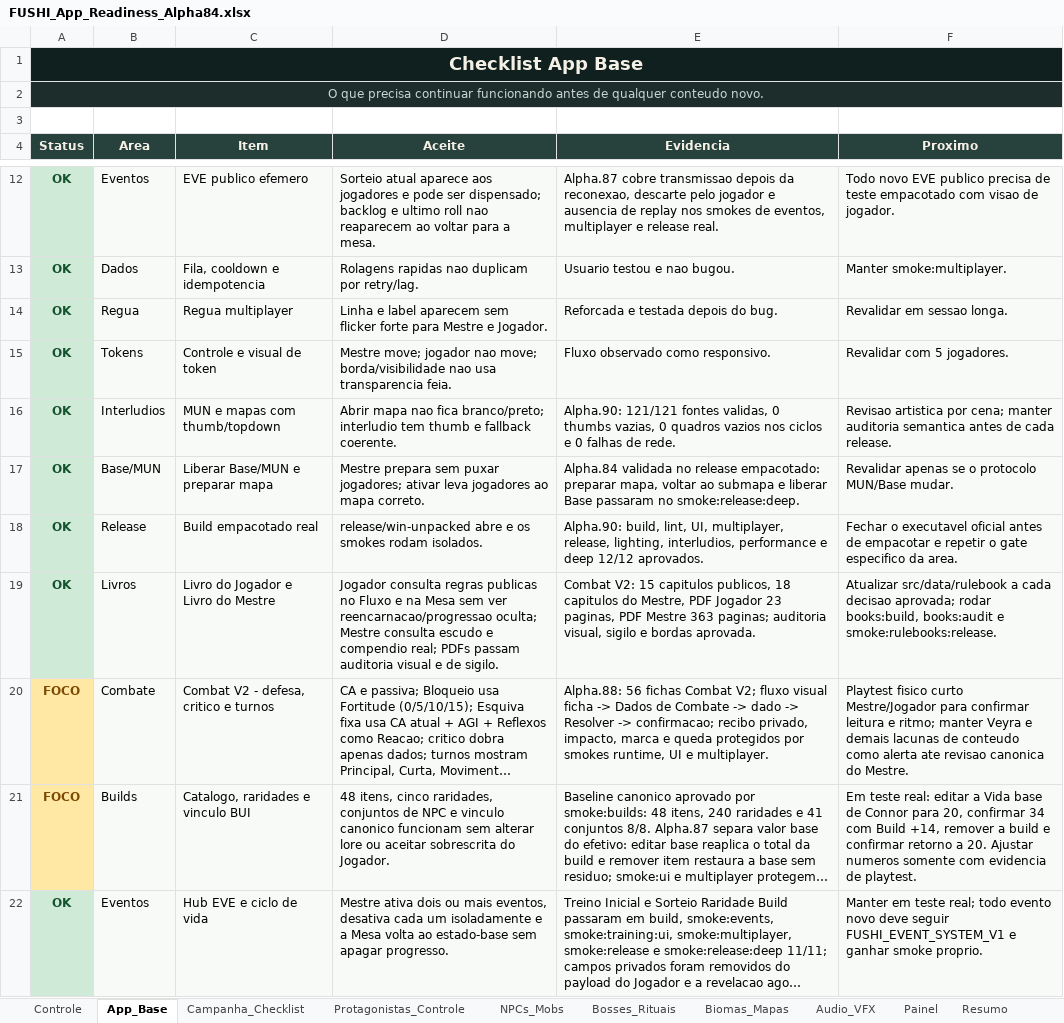
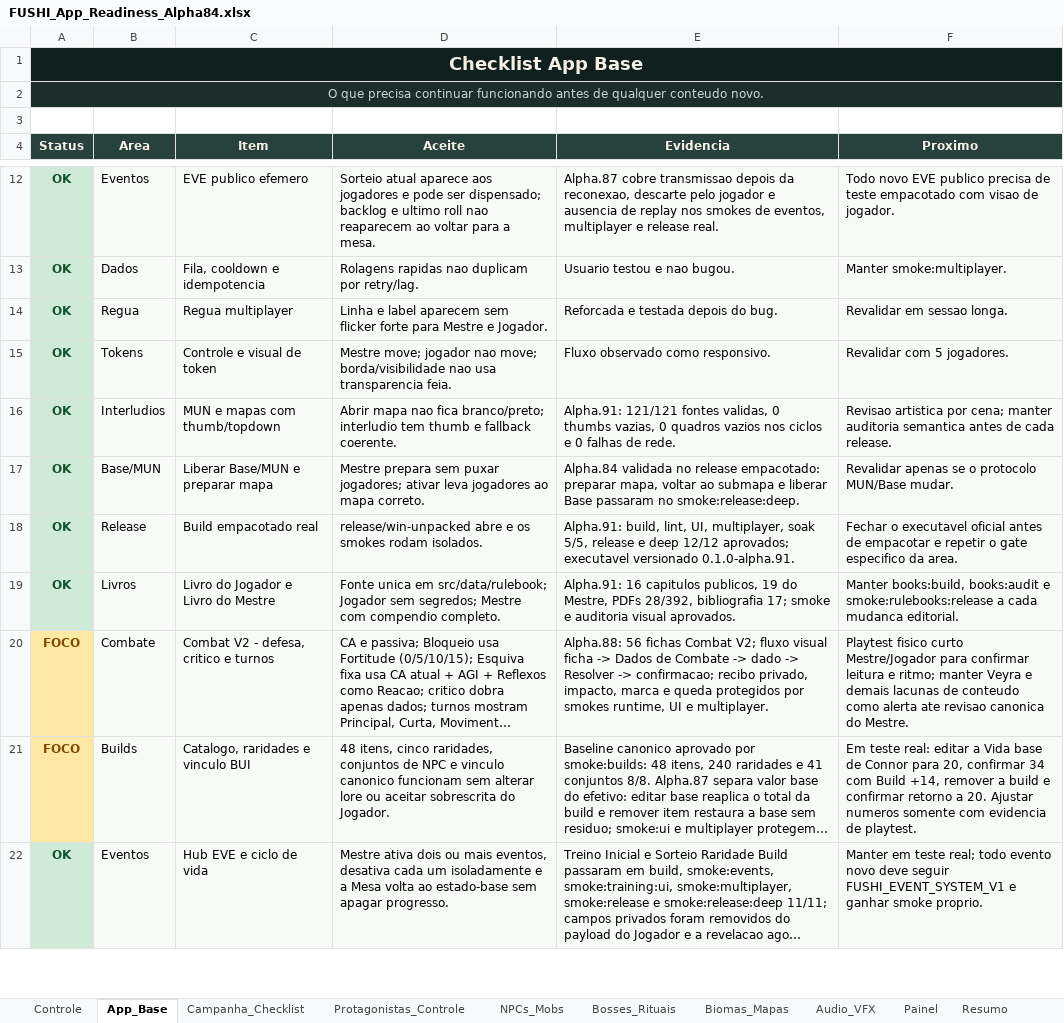
Before and after one commit to Radiak150/RPG-FUSHI, an Excel workbook: 06_TOOLS/fushi-tabletop/docs/planejamento/FUSHI_App_Readiness_Alpha84.xlsx, sheet App_Base, drawn as a sheet; only a part is shown, gaps mark what is left out; long unchanged cells end in …; values as stored, in another font and other column widths than the file's, no borders; table styles not drawn; the diff covers the shown part only; the diff names each change by its address in the sheet, - before the commit and + after, or states it on an @@ line.

Commit message:
chore: close alpha91 rulebook refresh

```diff
--- a/06_TOOLS/fushi-tabletop/docs/planejamento/FUSHI_App_Readiness_Alpha84.xlsx (sheet App_Base)
+++ b/06_TOOLS/fushi-tabletop/docs/planejamento/FUSHI_App_Readiness_Alpha84.xlsx (sheet App_Base)
-E16 (Evidencia): Alpha.90: 121/121 fontes…
+E16 (Evidencia): Alpha.91: 121/121 fontes…
-E18 (Evidencia): Alpha.90: build, lint, UI, multiplayer, release, lighting, interludios, performance e deep 12/12 aprovados.
+E18 (Evidencia): Alpha.91: build, lint, UI, multiplayer, soak 5/5, release e deep 12/12 aprovados; executavel versionado 0.1.0-alpha.91.
-D19 (Aceite): Jogador consulta regras publicas no Fluxo e na Mesa sem ver reencarnacao/progressao oculta; Mestre consulta escudo e compendio real; PDFs passam auditoria visual e de sigilo.
+D19 (Aceite): Fonte unica em src/data/rulebook; Jogador sem segredos; Mestre com compendio completo.
-E19 (Evidencia): Combat V2: 15 capitulos publicos, 18 capitulos do Mestre, PDF Jogador 23 paginas, PDF Mestre 363 paginas; auditoria visual, sigilo e bordas aprovada.
+E19 (Evidencia): Alpha.91: 16 capitulos publicos, 19 do Mestre, PDFs 28/392, bibliografia 17; smoke e auditoria visual aprovados.
-F19 (Proximo): Atualizar src/data/rulebook a cada decisao aprovada; rodar books:build, books:audit e smoke:rulebooks:release.
+F19 (Proximo): Manter books:build, books:audit e smoke:rulebooks:release a cada mudanca editorial.
```
Also changed, not shown: 1 added row and 2 edited cells elsewhere in this sheet, sheet Checklist_Teste, sheet Resumo, sheet Controle, 12 other files.
